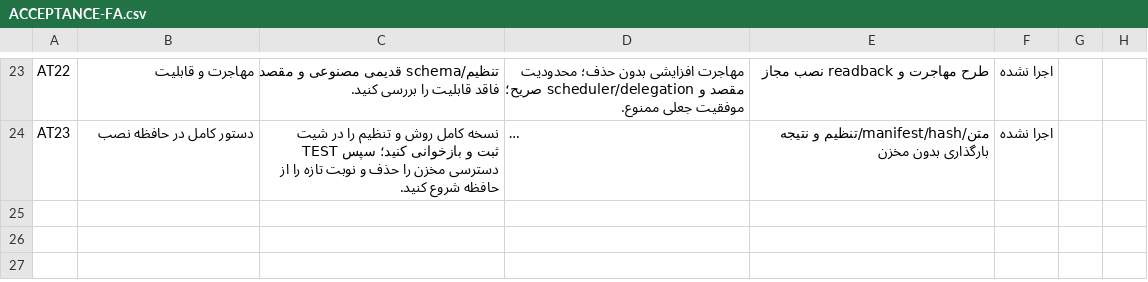
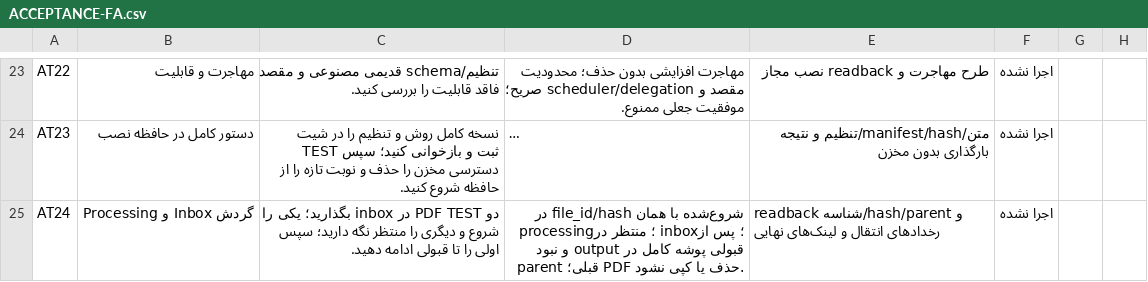
Before and after one commit to Iliyab7/drive-book-library-agent, a CSV file: acceptance/ACCEPTANCE-FA.csv, drawn as a sheet; only a part is shown, gaps mark what is left out; long unchanged cells end in …; the diff covers the shown part only; the diff names each change by its address in the sheet, - before the commit and + after, or states it on an @@ line.

Commit message:
feat: move library PDFs through inbox processing and output

```diff
--- a/acceptance/ACCEPTANCE-FA.csv
+++ b/acceptance/ACCEPTANCE-FA.csv
+row 25: AT24 | گردش Inbox و Processing | دو PDF TEST در inbox بگذارید؛ یکی را شروع و دیگری را منتظر نگه دارید؛ سپس اولی را تا قبولی ادامه دهید. | شروع‌شده با همان file_id/hash در processing؛ منتظر در inbox؛ پس از قبولی پوشه کامل در output و نبود parent قبلی؛ PDF حذف یا کپی نشود. | readback شناسه/hash/parent و رخدادهای انتقال و لینک‌های نهایی | اجرا نشده
```
Also changed, not shown: 1 added row elsewhere in this file, 22 other files.
